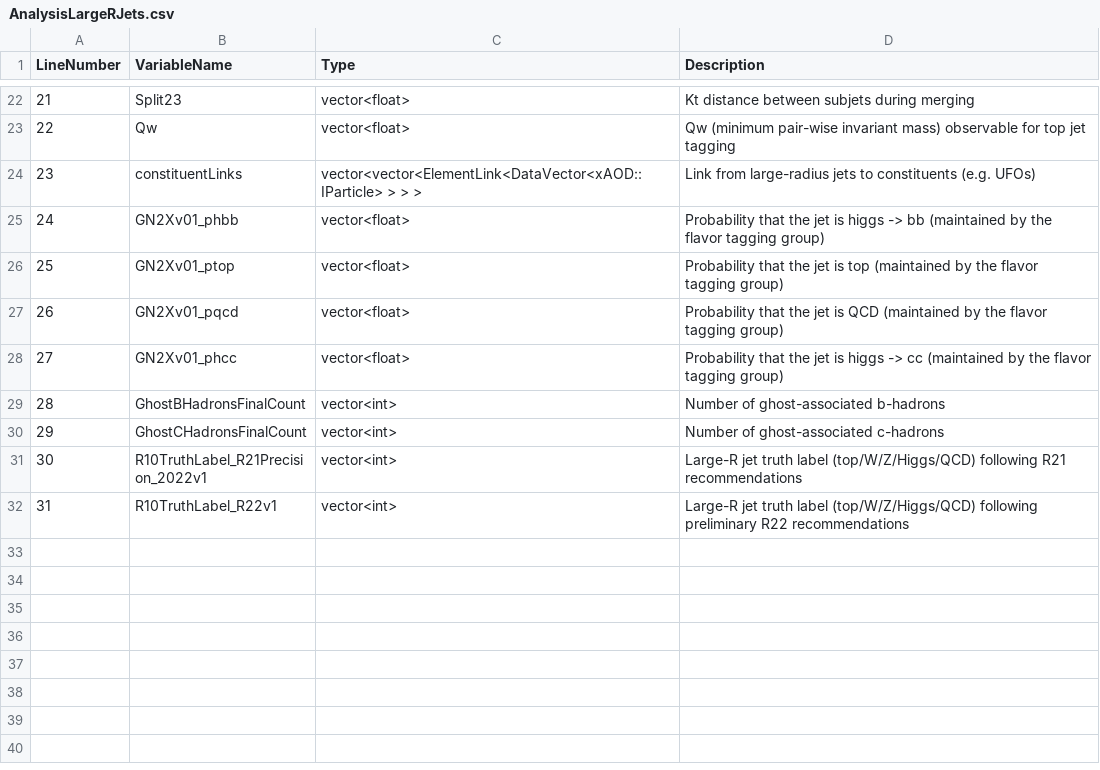
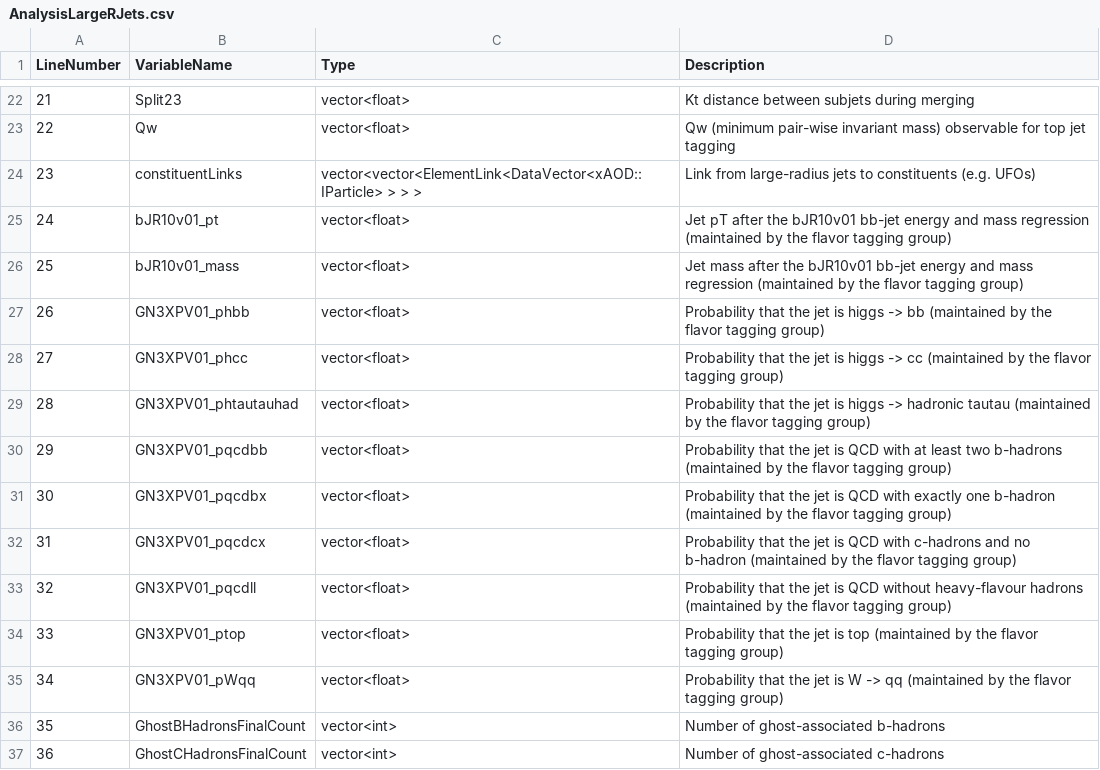
Before and after one commit to ATLAS-experiment/athena, a CSV file: PhysicsAnalysis/DerivationFramework/DerivationFrameworkPhys/data/VariableDescriptions/AnalysisLargeRJets.csv, drawn as a sheet; only a part is shown, gaps mark what is left out; the shorter side is filled out with more unchanged rows; removed rows and columns are numbered as before the commit, all else as after; the diff names each change by its address in the sheet, - before the commit and + after, or states it on an @@ line.

```diff
--- a/PhysicsAnalysis/DerivationFramework/DerivationFrameworkPhys/data/VariableDescriptions/AnalysisLargeRJets.csv
+++ b/PhysicsAnalysis/DerivationFramework/DerivationFrameworkPhys/data/VariableDescriptions/AnalysisLargeRJets.csv
+row 25: 24 | bJR10v01_pt | vector<float> | Jet pT after the bJR10v01 bb-jet energy and mass regression (maintained by the flavor tagging group)
+row 26: 25 | bJR10v01_mass | vector<float> | Jet mass after the bJR10v01 bb-jet energy and mass regression (maintained by the flavor tagging group)
@@ column A (LineNumber) renumbered from row 27 down @@
-B27 (VariableName): GN2Xv01_phbb
+B27 (VariableName): GN3XPV01_phbb
+row 28: 27 | GN3XPV01_phcc | vector<float> | Probability that the jet is higgs -> cc (maintained by the flavor tagging group)
+row 29: 28 | GN3XPV01_phtautauhad | vector<float> | Probability that the jet is higgs -> hadronic tautau (maintained by the flavor tagging group)
+row 30: 29 | GN3XPV01_pqcdbb | vector<float> | Probability that the jet is QCD with at least two b-hadrons (maintained by the flavor tagging group)
+row 31: 30 | GN3XPV01_pqcdbx | vector<float> | Probability that the jet is QCD with exactly one b-hadron (maintained by the flavor tagging group)
+row 32: 31 | GN3XPV01_pqcdcx | vector<float> | Probability that the jet is QCD with c-hadrons and no b-hadron (maintained by the flavor tagging group)
+row 33: 32 | GN3XPV01_pqcdll | vector<float> | Probability that the jet is QCD without heavy-flavour hadrons (maintained by the flavor tagging group)
-B34 (VariableName): GN2Xv01_ptop
+B34 (VariableName): GN3XPV01_ptop
-B35 (VariableName): GN2Xv01_pqcd
+B35 (VariableName): GN3XPV01_pWqq
-D35 (Description): …jet is QCD (maintained by…
+D35 (Description): …jet is W -> qq (maintained by…
-row 28: 27 | GN2Xv01_phcc | vector<float> | Probability that the jet is higgs -> cc (maintained by the flavor tagging group)
```
Also changed, not shown: 11 other files.
